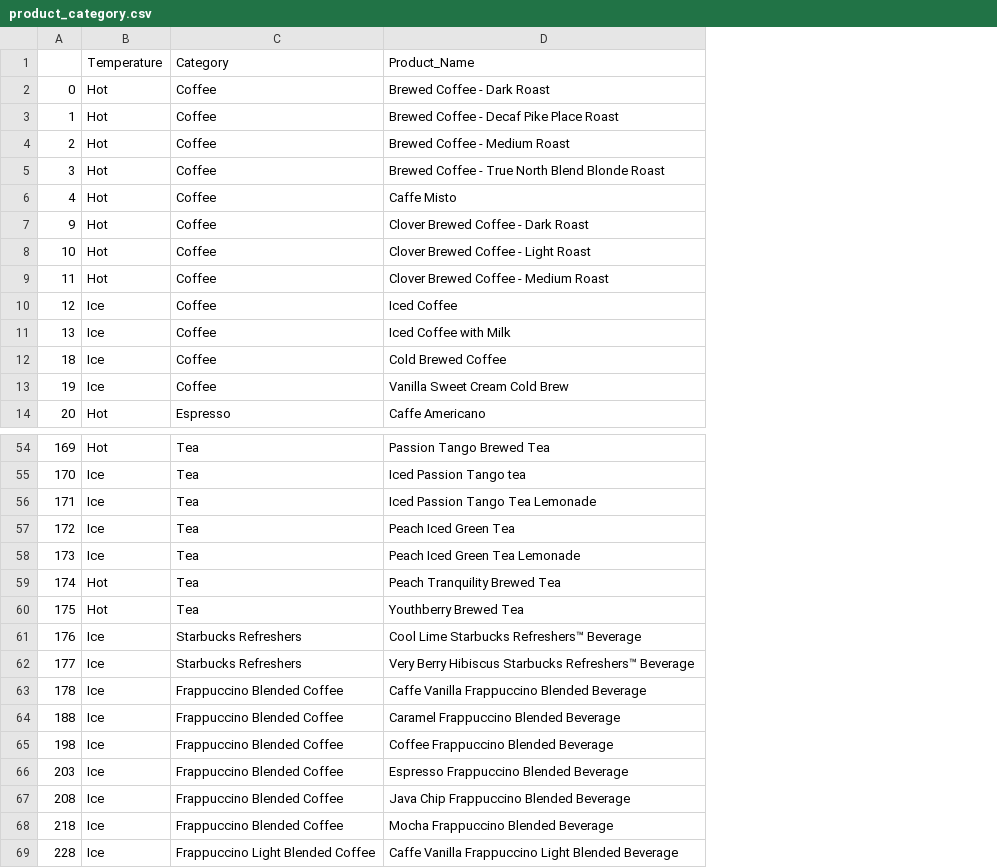
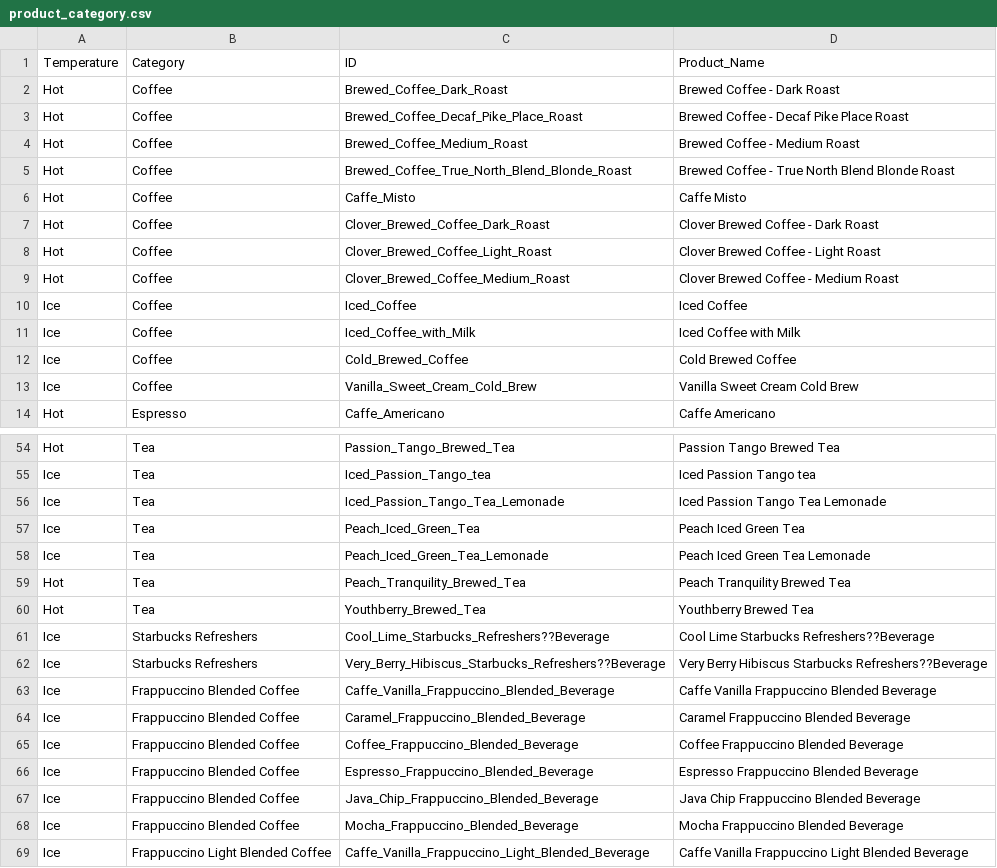
Before and after one commit to regenesis90/coursework, a CSV file: ontology_engineering/Dataset/product_category.csv, drawn as a sheet; only a part is shown, gaps mark what is left out; removed rows and columns are numbered as before the commit, all else as after; the diff names each change by its address in the sheet, - before the commit and + after, or states it on an @@ line.

```diff
--- a/ontology_engineering/Dataset/product_category.csv
+++ b/ontology_engineering/Dataset/product_category.csv
-column A, rows 2-14: 0 | 1 | 2 | 3 | 4 | 9 | 10 | 11 | 12 | 13 | 18 | 19 | 20; rows 54-69: 169 | 170 | 171 | 172 | 173 | 174 | 175 | 176 | 177 | 178 | 188 | 198 | 203 | 208 | 218 | 228
+column C (ID), rows 2-14: Brewed_Coffee_Dark_Roast | Brewed_Coffee_Decaf_Pike_Place_Roast | Brewed_Coffee_Medium_Roast | Brewed_Coffee_True_North_Blend_Blonde_Roast | Caffe_Misto | Clover_Brewed_Coffee_Dark_Roast | Clover_Brewed_Coffee_Light_Roast | Clover_Brewed_Coffee_Medium_Roast | Iced_Coffee | Iced_Coffee_with_Milk | Cold_Brewed_Coffee | Vanilla_Sweet_Cream_Cold_Brew | Caffe_Americano; rows 54-69: Passion_Tango_Brewed_Tea | Iced_Passion_Tango_tea | Iced_Passion_Tango_Tea_Lemonade | Peach_Iced_Green_Tea | Peach_Iced_Green_Tea_Lemonade | Peach_Tranquility_Brewed_Tea | Youthberry_Brewed_Tea | Cool_Lime_Starbucks_Refreshers??Beverage | Very_Berry_Hibiscus_Starbucks_Refreshers??Beverage | Caffe_Vanilla_Frappuccino_Blended_Beverage | Caramel_Frappuccino_Blended_Beverage | Coffee_Frappuccino_Blended_Beverage | Espresso_Frappuccino_Blended_Beverage | Java_Chip_Frappuccino_Blended_Beverage | Mocha_Frappuccino_Blended_Beverage | Caffe_Vanilla_Frappuccino_Light_Blended_Beverage
-D61 (Product_Name): Cool Lime Starbucks Refreshers™ Beverage
+D61 (Product_Name): Cool Lime Starbucks Refreshers??Beverage
-D62 (Product_Name): …Hibiscus Starbucks Refreshers™ Beverage
+D62 (Product_Name): …Hibiscus Starbucks Refreshers??Beverage
```
Also changed, not shown: 3 other files.
